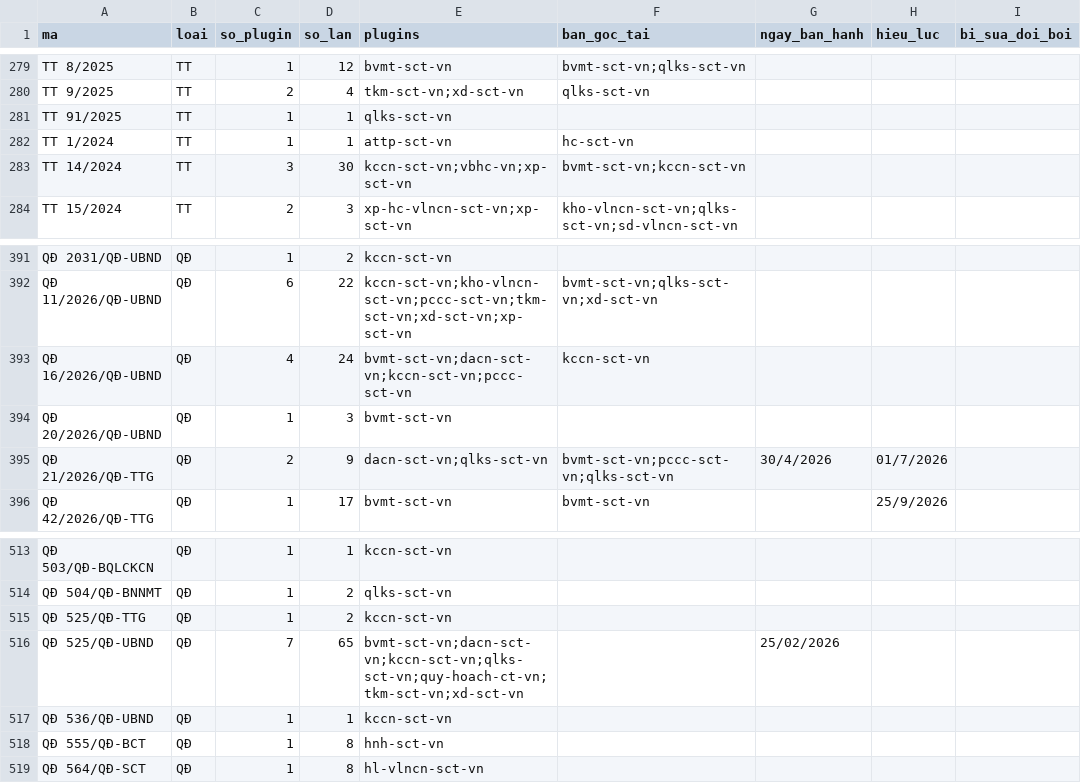
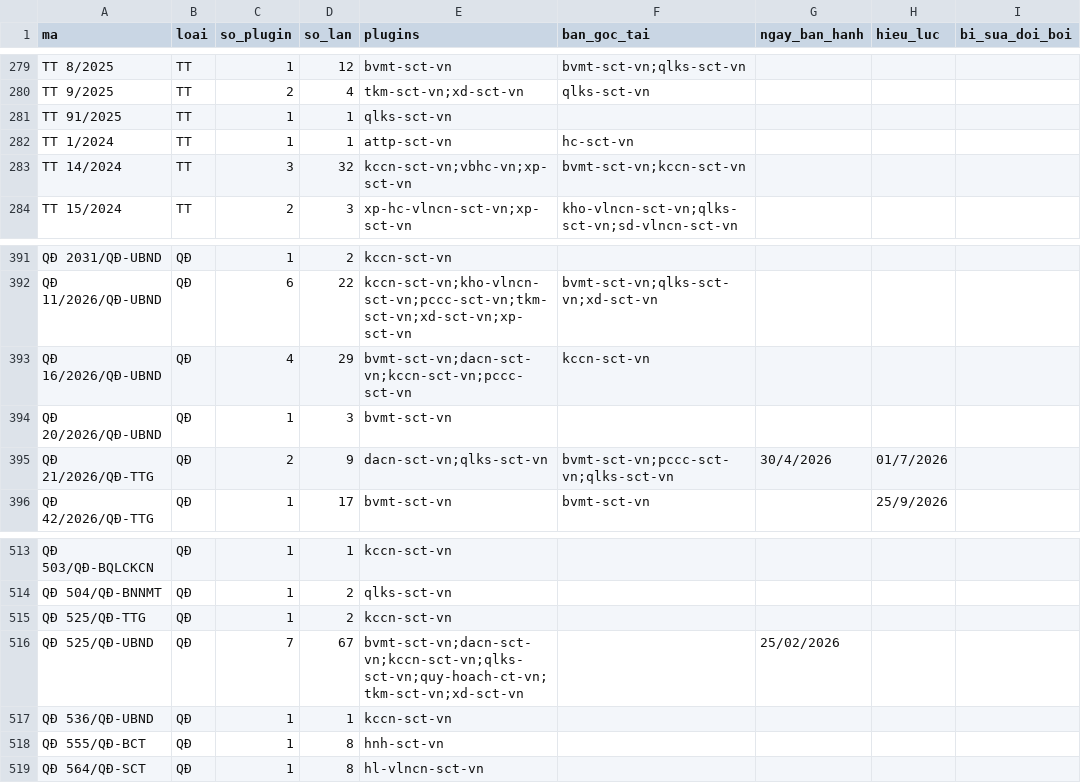
Before and after one commit to Trangsct/skill-sct, a CSV file: registry/van-ban-phap-luat.csv, drawn as a sheet; only a part is shown, gaps mark what is left out; the diff covers the shown part only; the diff names each change by its address in the sheet, - before the commit and + after, or states it on an @@ line.

```diff
--- a/registry/van-ban-phap-luat.csv
+++ b/registry/van-ban-phap-luat.csv
-D283 (so_lan): 30
+D283 (so_lan): 32
-D393 (so_lan): 24
+D393 (so_lan): 29
-D516 (so_lan): 65
+D516 (so_lan): 67
```
Also changed, not shown: 1 added row and 4 edited cells elsewhere in this file, 14 other files.
